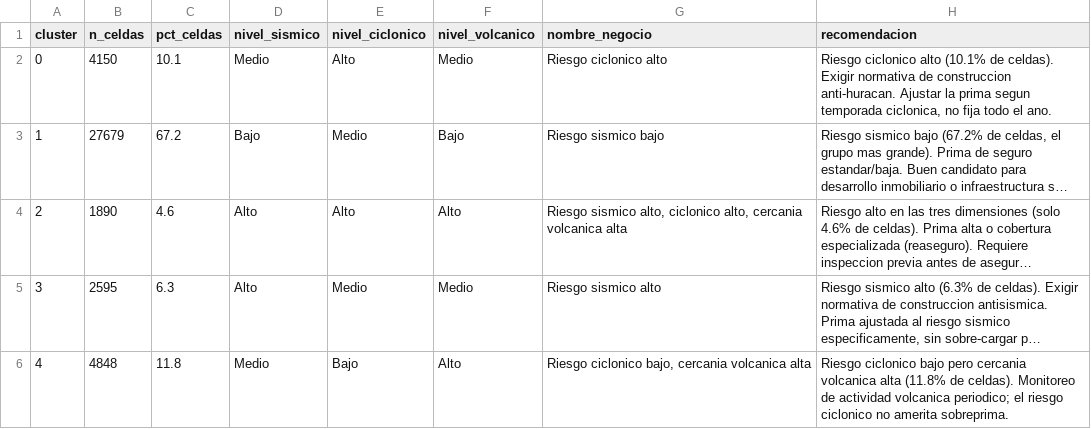
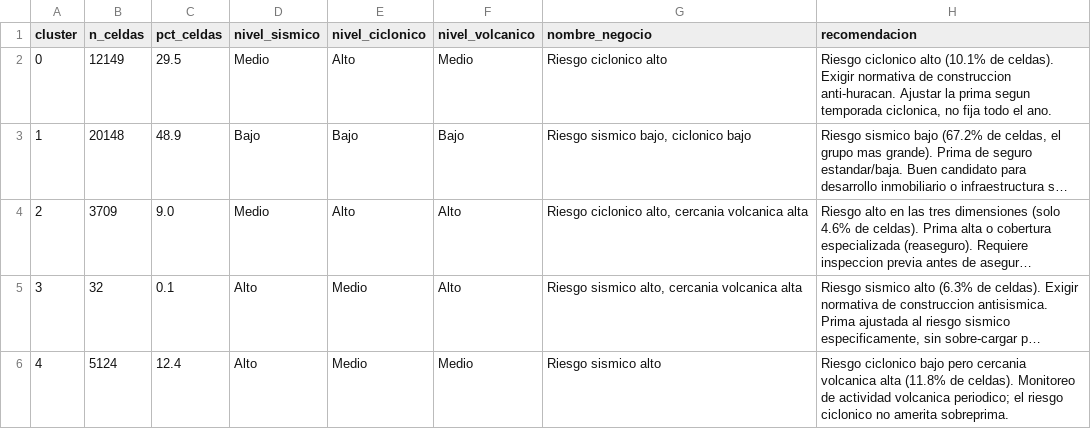
Before and after one commit to garciaguadalupevanessa-bit/Anexo_Risk, a CSV file: data/processed/interpretacion_clusters.csv, drawn as a sheet; long unchanged cells end in …; the diff names each change by its address in the sheet, - before the commit and + after, or states it on an @@ line.

```diff
--- a/data/processed/interpretacion_clusters.csv
+++ b/data/processed/interpretacion_clusters.csv
-B2 (n_celdas): 4150
+B2 (n_celdas): 12149
-C2 (pct_celdas): 10.1
+C2 (pct_celdas): 29.5
-B3 (n_celdas): 27679
+B3 (n_celdas): 20148
-C3 (pct_celdas): 67.2
+C3 (pct_celdas): 48.9
-E3 (nivel_ciclonico): Medio
+E3 (nivel_ciclonico): Bajo
-G3 (nombre_negocio): Riesgo sismico bajo
+G3 (nombre_negocio): Riesgo sismico bajo, ciclonico bajo
-B4 (n_celdas): 1890
+B4 (n_celdas): 3709
-C4 (pct_celdas): 4.6
+C4 (pct_celdas): 9.0
-D4 (nivel_sismico): Alto
+D4 (nivel_sismico): Medio
-G4 (nombre_negocio): Riesgo sismico alto, ciclonico alto,…
+G4 (nombre_negocio): Riesgo ciclonico alto,…
-B5 (n_celdas): 2595
+B5 (n_celdas): 32
-C5 (pct_celdas): 6.3
+C5 (pct_celdas): 0.1
-F5 (nivel_volcanico): Medio
+F5 (nivel_volcanico): Alto
-G5 (nombre_negocio): Riesgo sismico alto
+G5 (nombre_negocio): Riesgo sismico alto, cercania volcanica alta
-B6 (n_celdas): 4848
+B6 (n_celdas): 5124
-C6 (pct_celdas): 11.8
+C6 (pct_celdas): 12.4
-D6 (nivel_sismico): Medio
+D6 (nivel_sismico): Alto
-E6 (nivel_ciclonico): Bajo
+E6 (nivel_ciclonico): Medio
-F6 (nivel_volcanico): Alto
+F6 (nivel_volcanico): Medio
-G6 (nombre_negocio): Riesgo ciclonico bajo, cercania volcanica alta
+G6 (nombre_negocio): Riesgo sismico alto
```
Also changed, not shown: data/processed/casos_estudio.csv, 16 other files.
